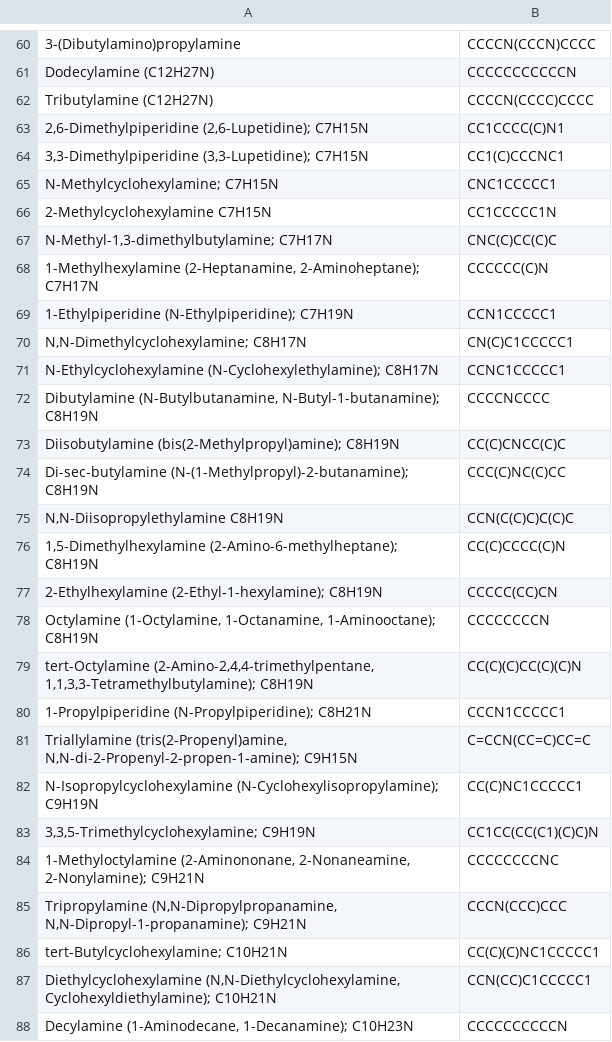
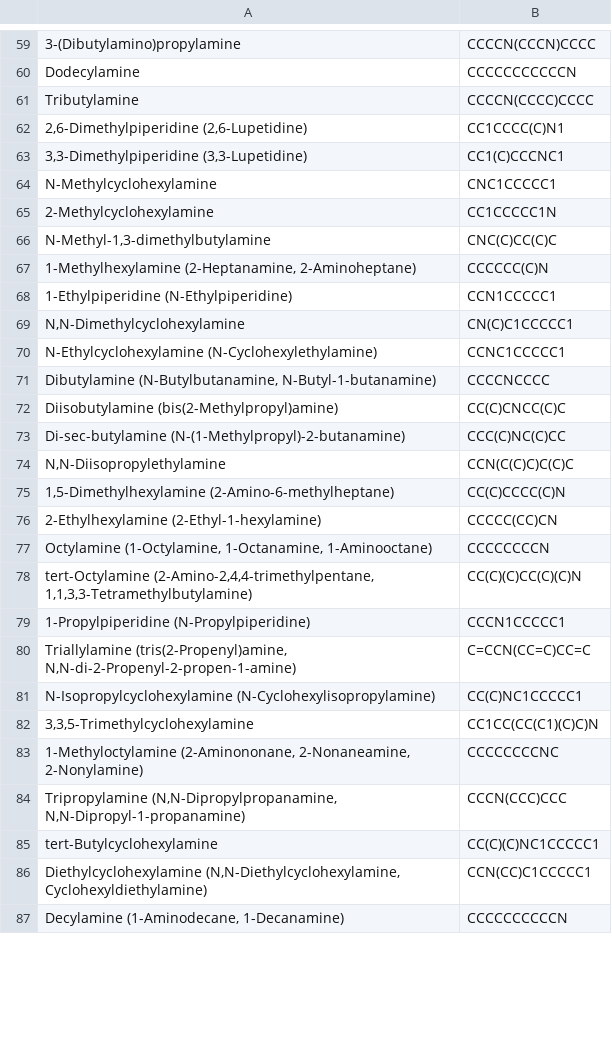
Before and after one commit to skortchmark9/amine_solubility, a CSV file: data/amine_smiles.csv, drawn as a sheet; only a part is shown, gaps mark what is left out; addresses are those after the commit; the diff covers the shown part only; the diff names each change by its address in the sheet, - before the commit and + after, or states it on an @@ line.

```diff
--- a/data/amine_smiles.csv
+++ b/data/amine_smiles.csv
-A60: Dodecylamine (C12H27N)
+A60: Dodecylamine
-A61: Tributylamine (C12H27N)
+A61: Tributylamine
-A62: 2,6-Dimethylpiperidine (2,6-Lupetidine); C7H15N
+A62: 2,6-Dimethylpiperidine (2,6-Lupetidine)
-A63: 3,3-Dimethylpiperidine (3,3-Lupetidine); C7H15N
+A63: 3,3-Dimethylpiperidine (3,3-Lupetidine)
-A64: N-Methylcyclohexylamine; C7H15N
+A64: N-Methylcyclohexylamine
-A65: 2-Methylcyclohexylamine C7H15N
+A65: 2-Methylcyclohexylamine
-A66: N-Methyl-1,3-dimethylbutylamine; C7H17N
+A66: N-Methyl-1,3-dimethylbutylamine
-A67: 1-Methylhexylamine (2-Heptanamine, 2-Aminoheptane); C7H17N
+A67: 1-Methylhexylamine (2-Heptanamine, 2-Aminoheptane)
-A68: 1-Ethylpiperidine (N-Ethylpiperidine); C7H19N
+A68: 1-Ethylpiperidine (N-Ethylpiperidine)
-A69: N,N-Dimethylcyclohexylamine; C8H17N
+A69: N,N-Dimethylcyclohexylamine
-A70: N-Ethylcyclohexylamine (N-Cyclohexylethylamine); C8H17N
+A70: N-Ethylcyclohexylamine (N-Cyclohexylethylamine)
-A71: Dibutylamine (N-Butylbutanamine, N-Butyl-1-butanamine); C8H19N
+A71: Dibutylamine (N-Butylbutanamine, N-Butyl-1-butanamine)
-A72: Diisobutylamine (bis(2-Methylpropyl)amine); C8H19N
+A72: Diisobutylamine (bis(2-Methylpropyl)amine)
-A73: Di-sec-butylamine (N-(1-Methylpropyl)-2-butanamine); C8H19N
+A73: Di-sec-butylamine (N-(1-Methylpropyl)-2-butanamine)
-A74: N,N-Diisopropylethylamine C8H19N
+A74: N,N-Diisopropylethylamine
-A75: 1,5-Dimethylhexylamine (2-Amino-6-methylheptane); C8H19N
+A75: 1,5-Dimethylhexylamine (2-Amino-6-methylheptane)
-A76: 2-Ethylhexylamine (2-Ethyl-1-hexylamine); C8H19N
+A76: 2-Ethylhexylamine (2-Ethyl-1-hexylamine)
-A77: …(1-Octylamine, 1-Octanamine, 1-Aminooctane); C8H19N
+A77: …(1-Octylamine, 1-Octanamine, 1-Aminooctane)
-A78: tert-Octylamine (2-Amino-2,4,4-trimethylpentane, 1,1,3,3-Tetramethylbutylamine); C8H19N
+A78: tert-Octylamine (2-Amino-2,4,4-trimethylpentane, 1,1,3,3-Tetramethylbutylamine)
-A79: 1-Propylpiperidine (N-Propylpiperidine); C8H21N
+A79: 1-Propylpiperidine (N-Propylpiperidine)
-A80: Triallylamine (tris(2-Propenyl)amine, N,N-di-2-Propenyl-2-propen-1-amine); C9H15N
+A80: Triallylamine (tris(2-Propenyl)amine, N,N-di-2-Propenyl-2-propen-1-amine)
-A81: N-Isopropylcyclohexylamine (N-Cyclohexylisopropylamine); C9H19N
+A81: N-Isopropylcyclohexylamine (N-Cyclohexylisopropylamine)
-A82: 3,3,5-Trimethylcyclohexylamine; C9H19N
+A82: 3,3,5-Trimethylcyclohexylamine
-A83: …(2-Aminononane, 2-Nonaneamine, 2-Nonylamine); C9H21N
+A83: …(2-Aminononane, 2-Nonaneamine, 2-Nonylamine)
-A84: Tripropylamine (N,N-Dipropylpropanamine, N,N-Dipropyl-1-propanamine); C9H21N
+A84: Tripropylamine (N,N-Dipropylpropanamine, N,N-Dipropyl-1-propanamine)
-A85: tert-Butylcyclohexylamine; C10H21N
+A85: tert-Butylcyclohexylamine
-A86: Diethylcyclohexylamine (N,N-Diethylcyclohexylamine, Cyclohexyldiethylamine); C10H21N
+A86: Diethylcyclohexylamine (N,N-Diethylcyclohexylamine, Cyclohexyldiethylamine)
-A87: Decylamine (1-Aminodecane, 1-Decanamine); C10H23N
+A87: Decylamine (1-Aminodecane, 1-Decanamine)
```
Also changed, not shown: 1 removed row and 65 edited cells elsewhere in this file, 5 other files.
